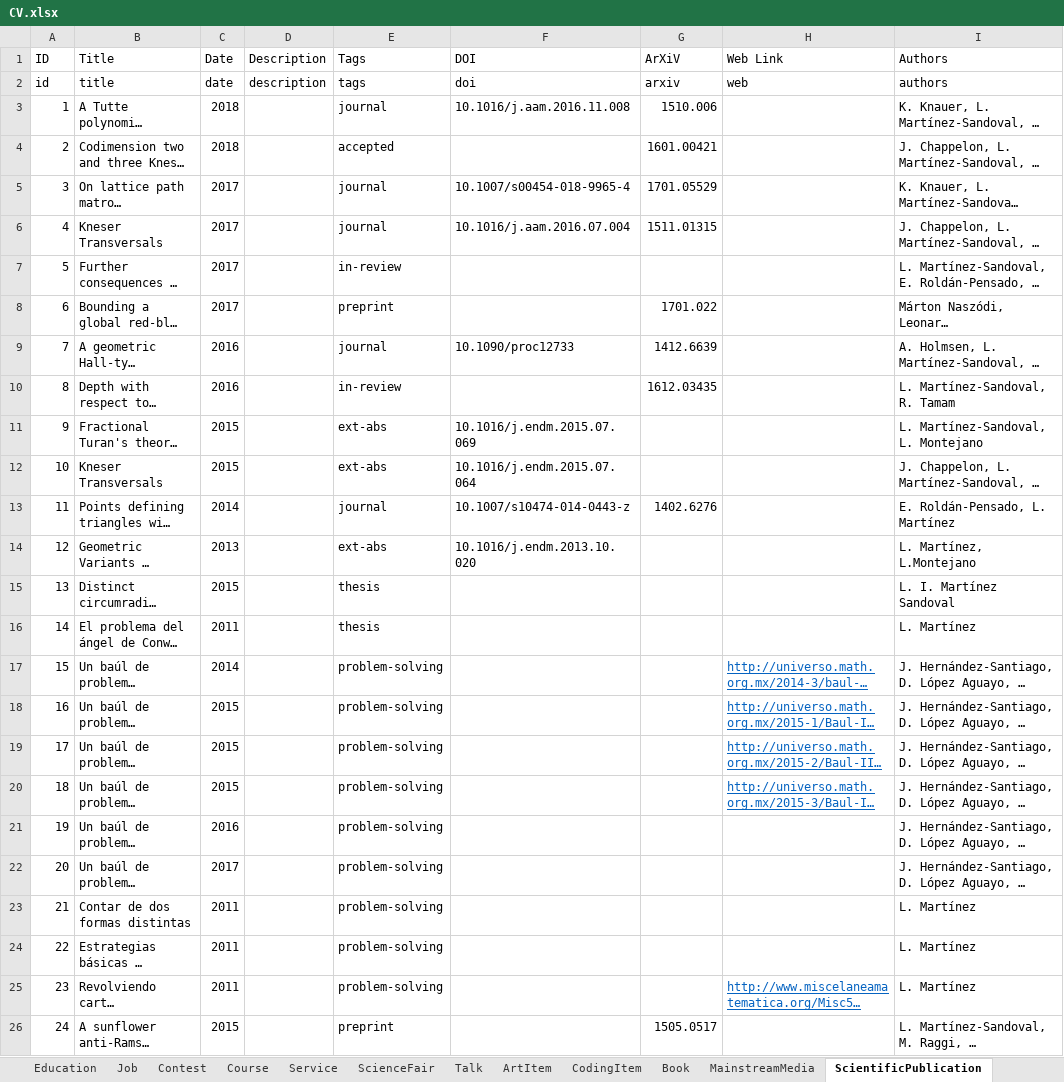
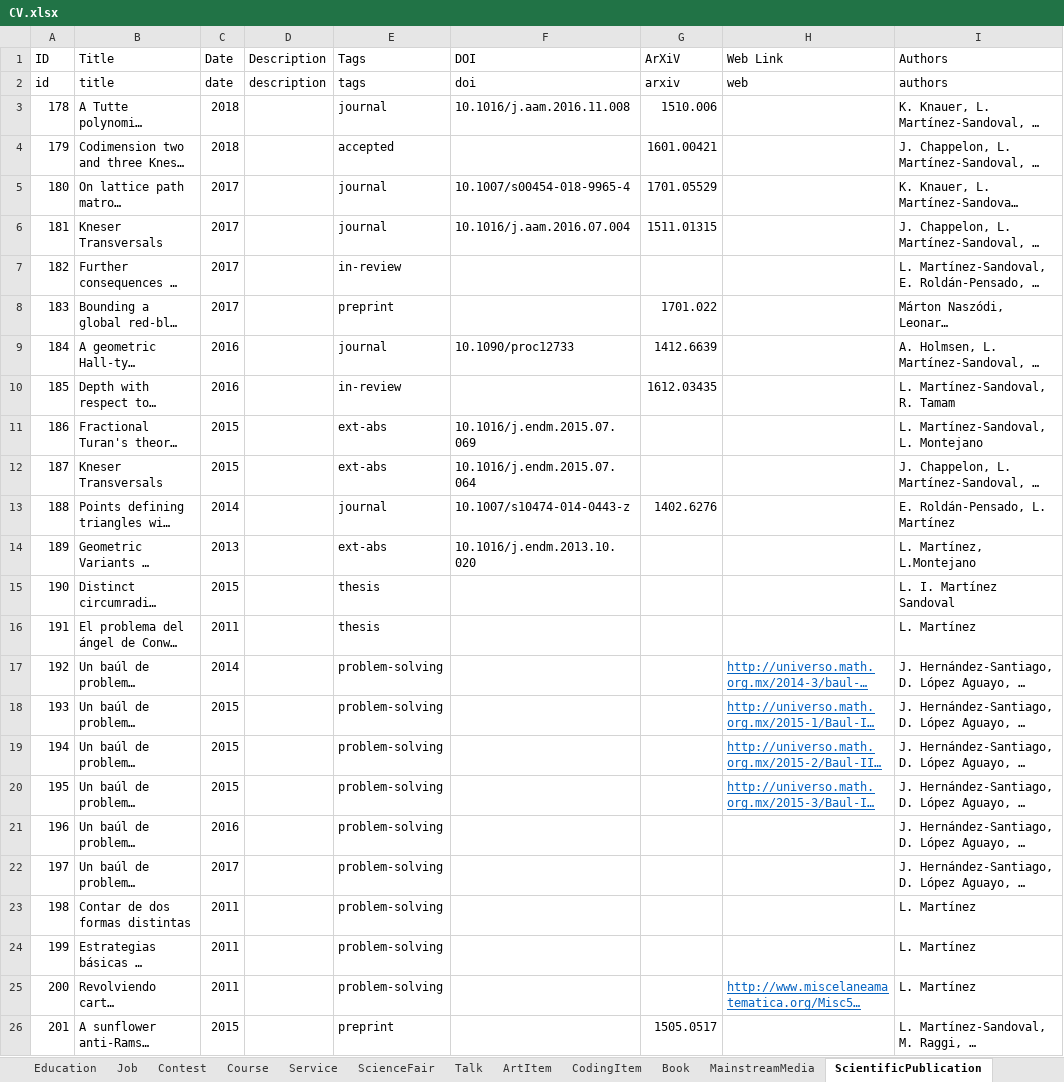
Before and after one commit to leomtz/personalpage, an Excel workbook: data/CV.xlsx, sheet ScientificPublication, drawn as a sheet; only a part is shown; long unchanged cells end in …; values as stored, in another font and other column widths than the file's, no borders; the diff names each change by its address in the sheet, - before the commit and + after, or states it on an @@ line.

```diff
--- a/data/CV.xlsx (sheet ScientificPublication)
+++ b/data/CV.xlsx (sheet ScientificPublication)
-A3 (ID): 1
+A3 (ID): 178
-A4 (ID): 2
+A4 (ID): 179
-A5 (ID): 3
+A5 (ID): 180
-A6 (ID): 4
+A6 (ID): 181
-A7 (ID): 5
+A7 (ID): 182
-A8 (ID): 6
+A8 (ID): 183
-A9 (ID): 7
+A9 (ID): 184
-A10 (ID): 8
+A10 (ID): 185
-A11 (ID): 9
+A11 (ID): 186
-A12 (ID): 10
+A12 (ID): 187
-A13 (ID): 11
+A13 (ID): 188
-A14 (ID): 12
+A14 (ID): 189
-A15 (ID): 13
+A15 (ID): 190
-A16 (ID): 14
+A16 (ID): 191
-A17 (ID): 15
+A17 (ID): 192
-A18 (ID): 16
+A18 (ID): 193
-A19 (ID): 17
+A19 (ID): 194
-A20 (ID): 18
+A20 (ID): 195
-A21 (ID): 19
+A21 (ID): 196
-A22 (ID): 20
+A22 (ID): 197
-A23 (ID): 21
+A23 (ID): 198
-A24 (ID): 22
+A24 (ID): 199
-A25 (ID): 23
+A25 (ID): 200
-A26 (ID): 24
+A26 (ID): 201
```
Also changed, not shown: sheet Talk, sheet Course, sheet Contest, sheet CONFIG, sheet CodingItem, sheet Service, 6 more sheets, other sheet tabs, data/Sections.xlsx, 36 other files.
